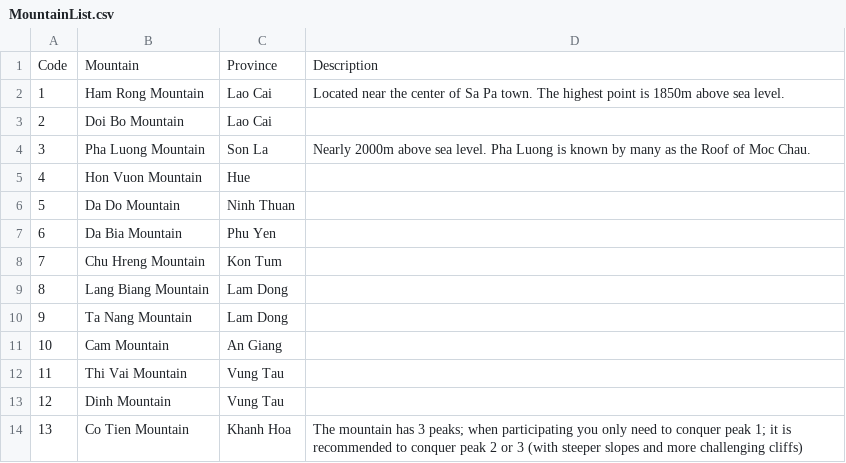
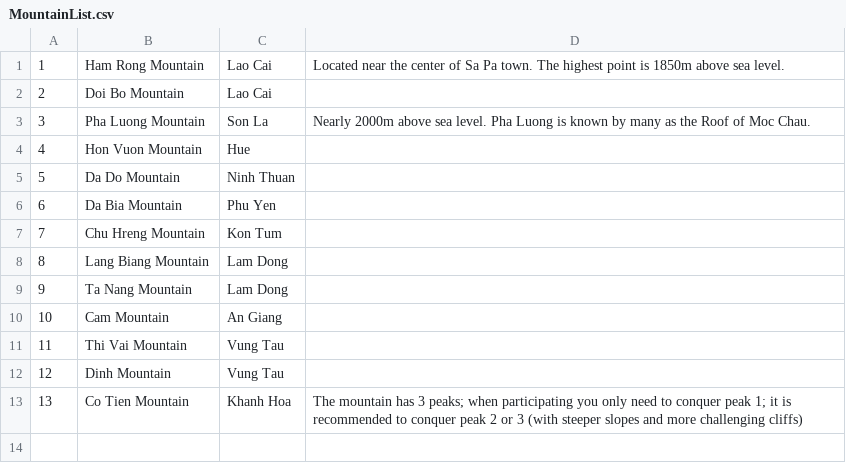
Before and after one commit to neegandary/J1.L.P0027---300LOC, a CSV file: MountainList.csv, drawn as a sheet.

```diff
--- a/MountainList.csv
+++ b/MountainList.csv
@@ -1,2 +1 @@
-Code, Mountain, Province, Description
 1, Ham Rong Mountain, Lao Cai, Located near the center of Sa Pa town. The highest point is 1850m above sea level.
```
Also changed, not shown: 9 other files.
